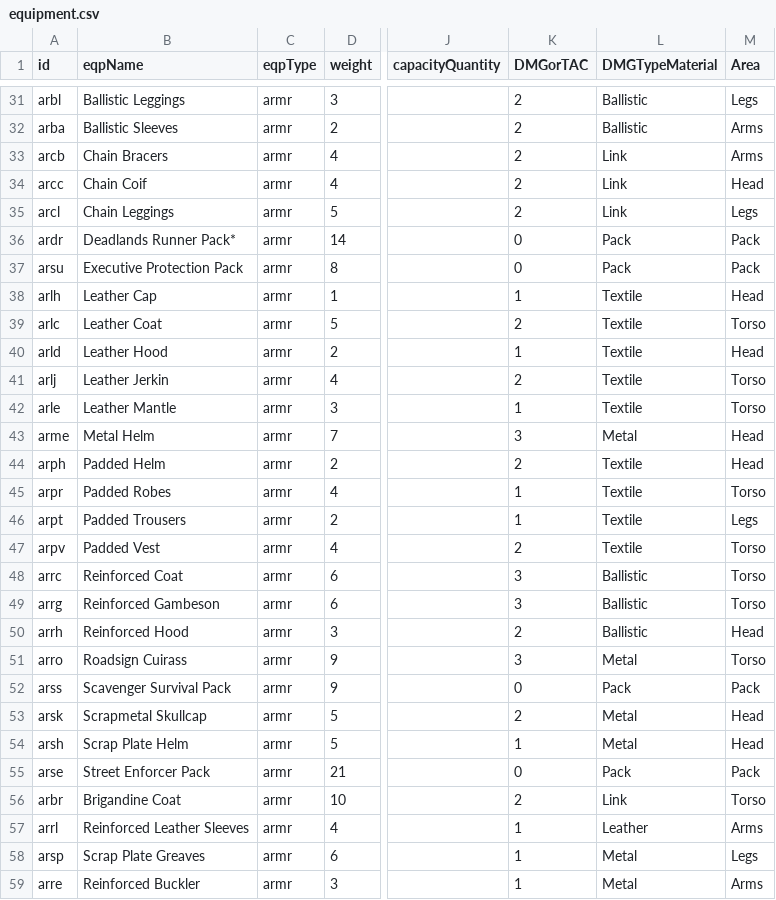
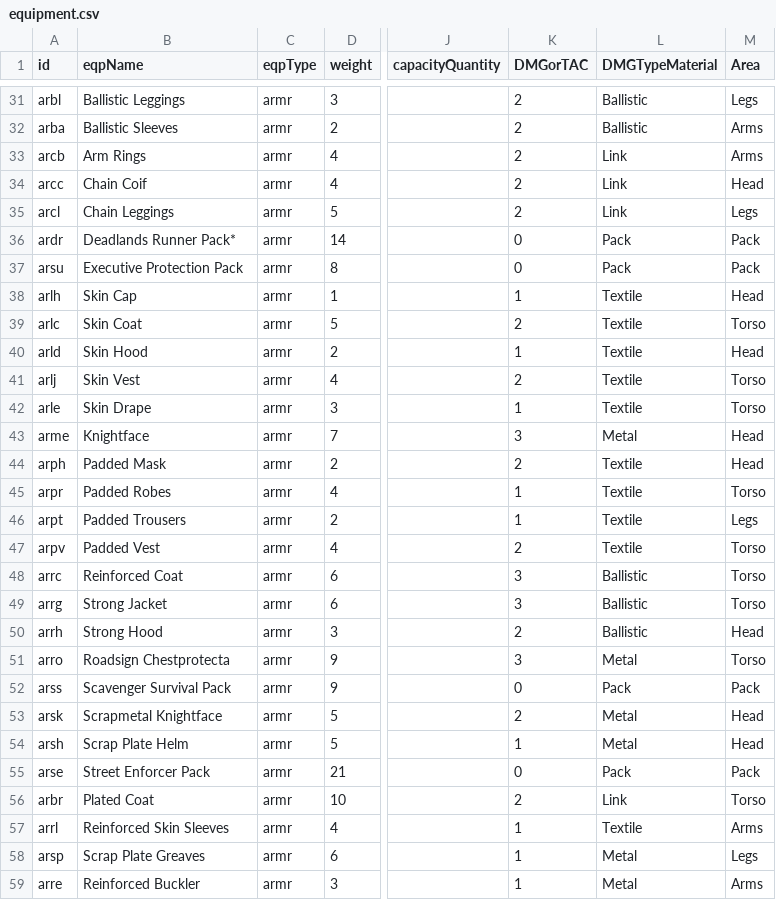
Before and after one commit to HHSRyan/HHSRyan.github.io, a CSV file: equipment.csv, drawn as a sheet; only a part is shown, gaps mark what is left out; the diff covers the shown part only; the diff names each change by its address in the sheet, - before the commit and + after, or states it on an @@ line.

```diff
--- a/equipment.csv
+++ b/equipment.csv
-B33 (eqpName): Chain Bracers
+B33 (eqpName): Arm Rings
-B38 (eqpName): Leather Cap
+B38 (eqpName): Skin Cap
-B39 (eqpName): Leather Coat
+B39 (eqpName): Skin Coat
-B40 (eqpName): Leather Hood
+B40 (eqpName): Skin Hood
-B41 (eqpName): Leather Jerkin
+B41 (eqpName): Skin Vest
-B42 (eqpName): Leather Mantle
+B42 (eqpName): Skin Drape
-B43 (eqpName): Metal Helm
+B43 (eqpName): Knightface
-B44 (eqpName): Padded Helm
+B44 (eqpName): Padded Mask
-B49 (eqpName): Reinforced Gambeson
+B49 (eqpName): Strong Jacket
-B50 (eqpName): Reinforced Hood
+B50 (eqpName): Strong Hood
-B51 (eqpName): Roadsign Cuirass
+B51 (eqpName): Roadsign Chestprotecta
-B53 (eqpName): Scrapmetal Skullcap
+B53 (eqpName): Scrapmetal Knightface
-B56 (eqpName): Brigandine Coat
+B56 (eqpName): Plated Coat
-B57 (eqpName): Reinforced Leather Sleeves
+B57 (eqpName): Reinforced Skin Sleeves
-L57 (DMGTypeMaterial): Leather
+L57 (DMGTypeMaterial): Textile
```
Also changed, not shown: 1 removed row and 37 edited cells elsewhere in this file, 2 other files.
